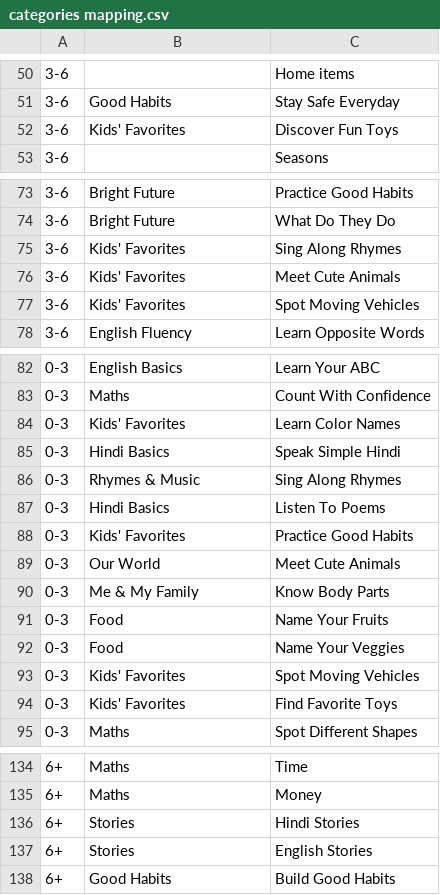
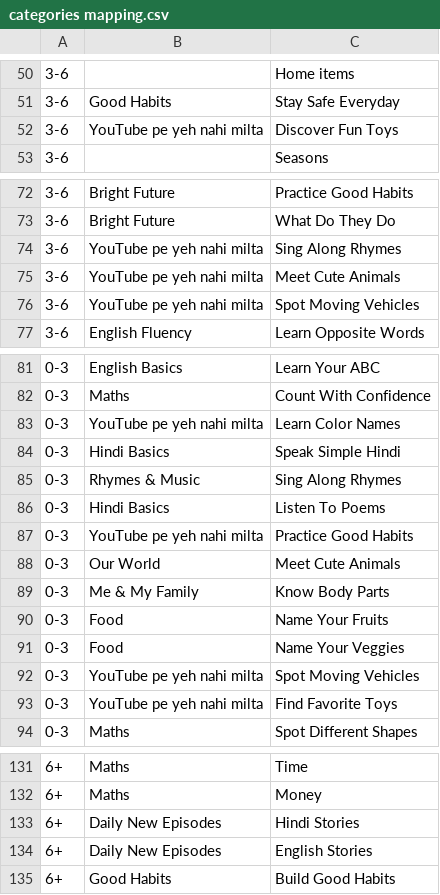
Before and after one commit to ayeakash/baby-billion-upload-dashboard, a CSV file: pipeline/categories mapping.csv, drawn as a sheet; only a part is shown, gaps mark what is left out; addresses are those after the commit; the diff covers the shown part only; the diff names each change by its address in the sheet, - before the commit and + after, or states it on an @@ line.

```diff
--- a/pipeline/categories mapping.csv
+++ b/pipeline/categories mapping.csv
-B52: Kids' Favorites
+B52: YouTube pe yeh nahi milta
-B74:B76: Kids' Favorites
+B74:B76: YouTube pe yeh nahi milta
-B83: Kids' Favorites
+B83: YouTube pe yeh nahi milta
-B87: Kids' Favorites
+B87: YouTube pe yeh nahi milta
-B92:B93: Kids' Favorites
+B92:B93: YouTube pe yeh nahi milta
-B133:B134: Stories
+B133:B134: Daily New Episodes
```
Also changed, not shown: 3 removed rows and 23 edited cells elsewhere in this file, 10 other files.
